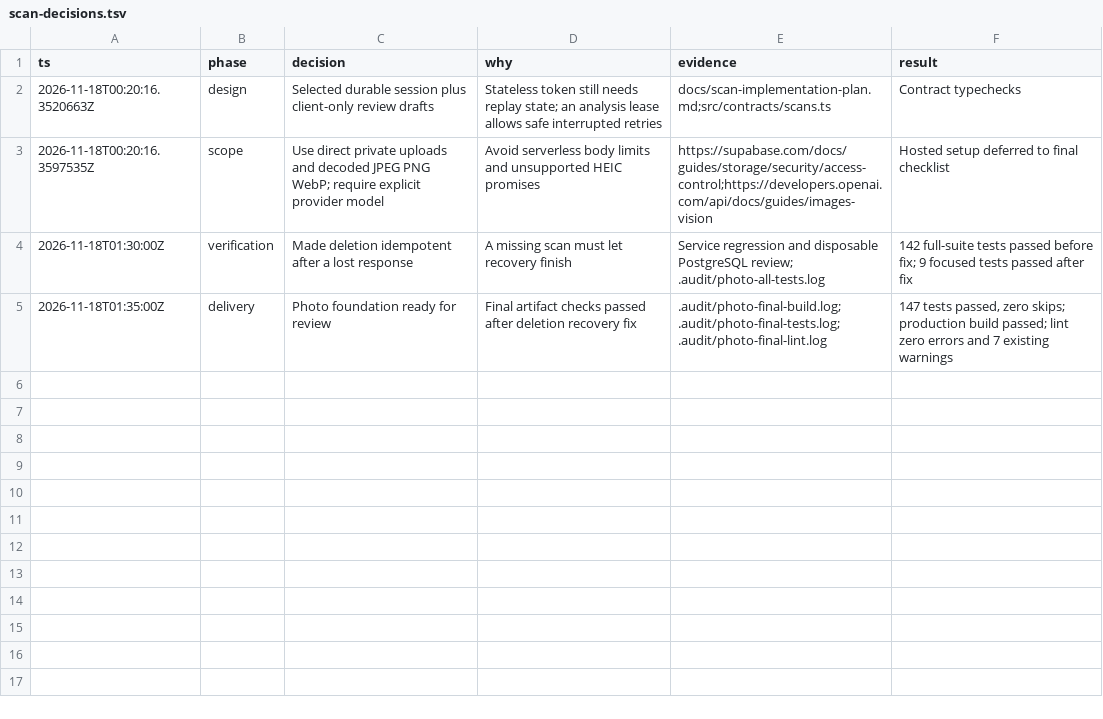
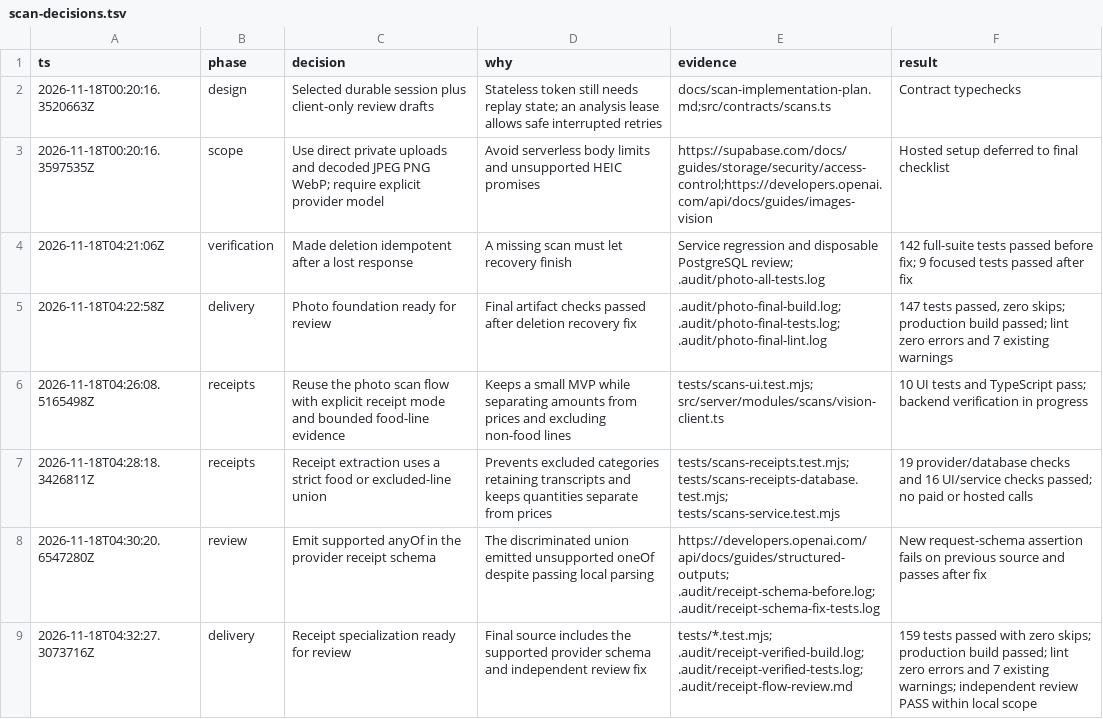
Before and after one commit to yatharthgohil/fridgefirst, a TSV file: docs/scan-decisions.tsv, drawn as a sheet.

Commit message:
docs(receipts): add setup steps and verified MVP delivery notes

```diff
--- a/docs/scan-decisions.tsv
+++ b/docs/scan-decisions.tsv
@@ -3,3 +3,7 @@ ts	phase	decision	why	evidence	result
 2026-11-18T00:20:16.3597535Z	scope	Use direct private uploads and decoded JPEG PNG WebP; require explicit provider model	Avoid serverless body limits and unsupported HEIC promises	https://supabase.com/docs/guides/storage/security/access-control;https://developers.openai.com/api/docs/guides/images-vision	Hosted setup deferred to final checklist
-2026-11-18T01:30:00Z	verification	Made deletion idempotent after a lost response	A missing scan must let recovery finish	Service regression and disposable PostgreSQL review; .audit/photo-all-tests.log	142 full-suite tests passed before fix; 9 focused tests passed after fix
-2026-11-18T01:35:00Z	delivery	Photo foundation ready for review	Final artifact checks passed after deletion recovery fix	.audit/photo-final-build.log; .audit/photo-final-tests.log; .audit/photo-final-lint.log	147 tests passed, zero skips; production build passed; lint zero errors and 7 existing warnings
+2026-11-18T04:21:06Z	verification	Made deletion idempotent after a lost response	A missing scan must let recovery finish	Service regression and disposable PostgreSQL review; .audit/photo-all-tests.log	142 full-suite tests passed before fix; 9 focused tests passed after fix
+2026-11-18T04:22:58Z	delivery	Photo foundation ready for review	Final artifact checks passed after deletion recovery fix	.audit/photo-final-build.log; .audit/photo-final-tests.log; .audit/photo-final-lint.log	147 tests passed, zero skips; production build passed; lint zero errors and 7 existing warnings
+2026-11-18T04:26:08.5165498Z	receipts	Reuse the photo scan flow with explicit receipt mode and bounded food-line evidence	Keeps a small MVP while separating amounts from prices and excluding non-food lines	tests/scans-ui.test.mjs; src/server/modules/scans/vision-client.ts	10 UI tests and TypeScript pass; backend verification in progress
+2026-11-18T04:28:18.3426811Z	receipts	Receipt extraction uses a strict food or excluded-line union	Prevents excluded categories retaining transcripts and keeps quantities separate from prices	tests/scans-receipts.test.mjs; tests/scans-receipts-database.test.mjs; tests/scans-service.test.mjs	19 provider/database checks and 16 UI/service checks passed; no paid or hosted calls
+2026-11-18T04:30:20.6547280Z	review	Emit supported anyOf in the provider receipt schema	The discriminated union emitted unsupported oneOf despite passing local parsing	https://developers.openai.com/api/docs/guides/structured-outputs; .audit/receipt-schema-before.log; .audit/receipt-schema-fix-tests.log	New request-schema assertion fails on previous source and passes after fix
+2026-11-18T04:32:27.3073716Z	delivery	Receipt specialization ready for review	Final source includes the supported provider schema and independent review fix	tests/*.test.mjs; .audit/receipt-verified-build.log; .audit/receipt-verified-tests.log; .audit/receipt-flow-review.md	159 tests passed with zero skips; production build passed; lint zero errors and 7 existing warnings; independent review PASS within local scope
```
Also changed, not shown: 3 other files.
